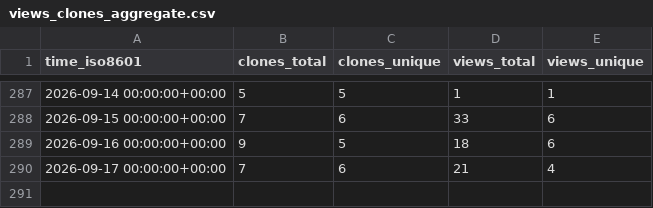
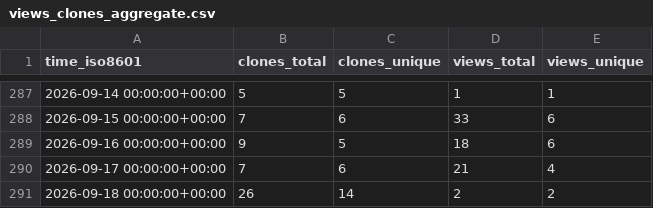
Before and after one commit to llnl/zero-rk, a CSV file: llnl/zero-rk/ghrs-data/views_clones_aggregate.csv, drawn as a sheet; only a part is shown, gaps mark what is left out; the diff names each change by its address in the sheet, - before the commit and + after, or states it on an @@ line.

```diff
--- a/llnl/zero-rk/ghrs-data/views_clones_aggregate.csv
+++ b/llnl/zero-rk/ghrs-data/views_clones_aggregate.csv
+row 291: 2026-09-18 00:00:00+00:00 | 26 | 14 | 2 | 2
```
Also changed, not shown: 1 other file.
